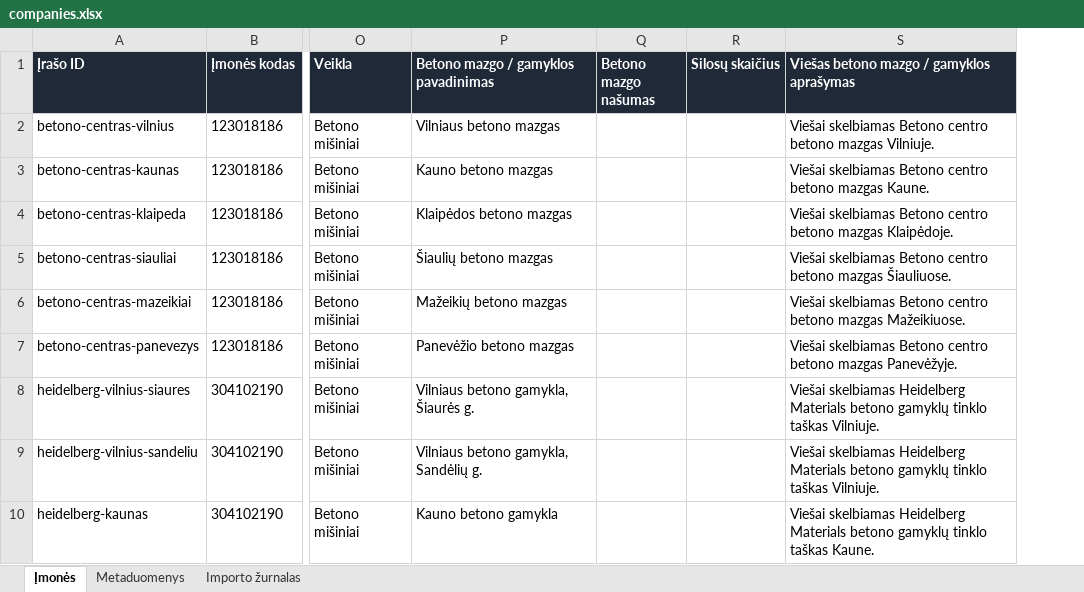
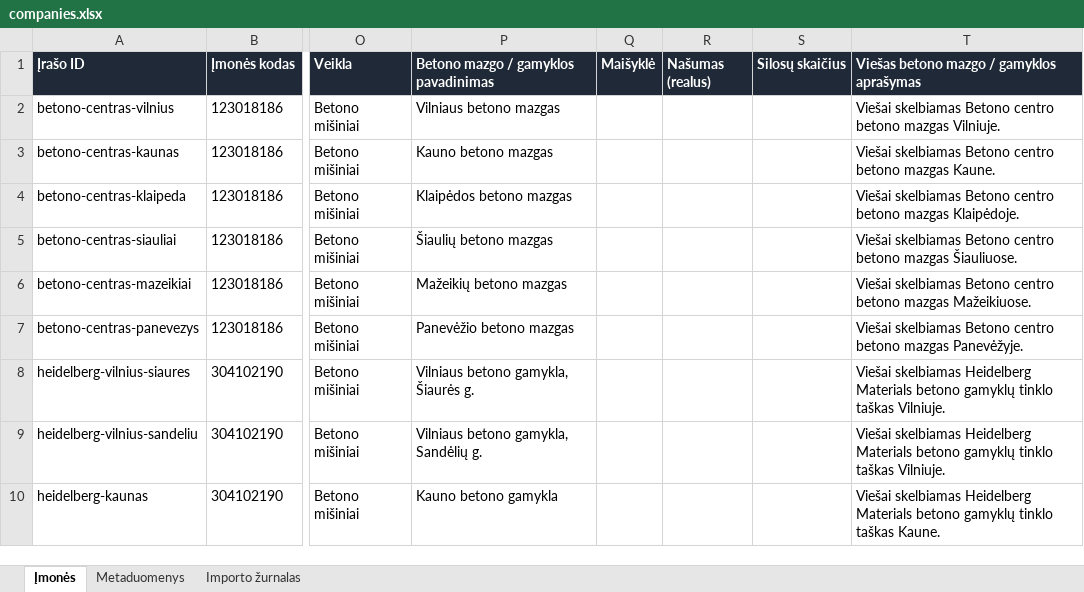
Before and after one commit to arturaskolobuckis/KonkurentuZemelapis, an Excel workbook: data/companies.xlsx, sheet Įmonės, drawn as a sheet; only a part is shown, gaps mark what is left out; values as stored, in another font and other column widths than the file's, no borders; table styles not drawn; addresses are those after the commit; the diff covers the shown part only; the diff names each change by its address in the sheet, - before the commit and + after, or states it on an @@ line.

Commit message:
Add mixer field and update plant technical data

```diff
--- a/data/companies.xlsx (sheet Įmonės)
+++ b/data/companies.xlsx (sheet Įmonės)
+column Q (Maišyklė), empty
-R1: Betono mazgo našumas
+R1: Našumas (realus)
```
Also changed, not shown: 9 edited cells elsewhere in this sheet, sheet Importo žurnalas, sheet Metaduomenys, 5 other files.
